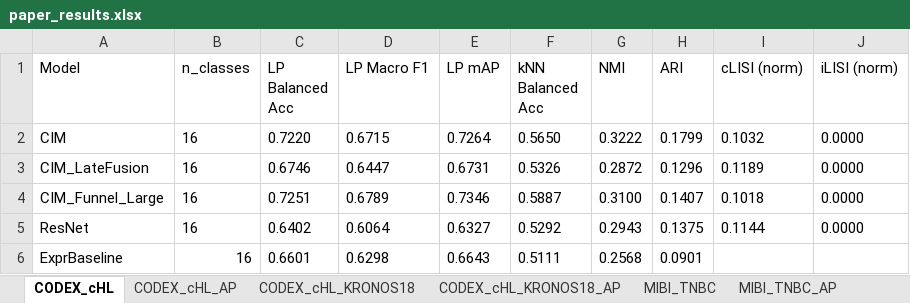
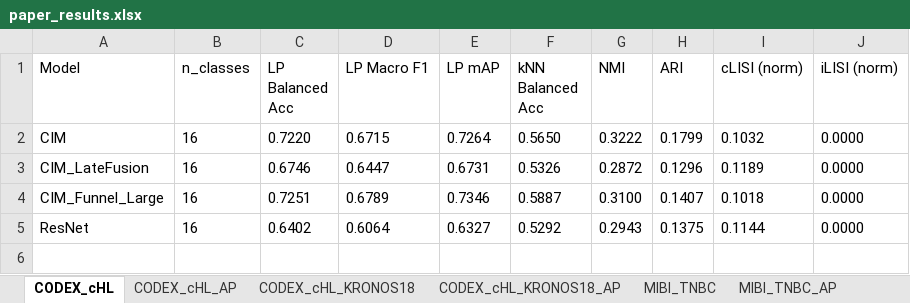
Before and after one commit to SimonBon/MCA, an Excel workbook: paper_results.xlsx, sheet CODEX_cHL, drawn as a sheet; values as stored, in another font and other column widths than the file's, no borders; the diff names each change by its address in the sheet, - before the commit and + after, or states it on an @@ line.

```diff
--- a/paper_results.xlsx (sheet CODEX_cHL)
+++ b/paper_results.xlsx (sheet CODEX_cHL)
-row 6: ExprBaseline | 16 | 0.6601 | 0.6298 | 0.6643 | 0.5111 | 0.2568 | 0.0901
```
Also changed, not shown: sheet CODEX_cHL_AP, sheet MIBI_TNBC, sheet IMC_NB_TumorSub, other sheet tabs, 2 other files.
